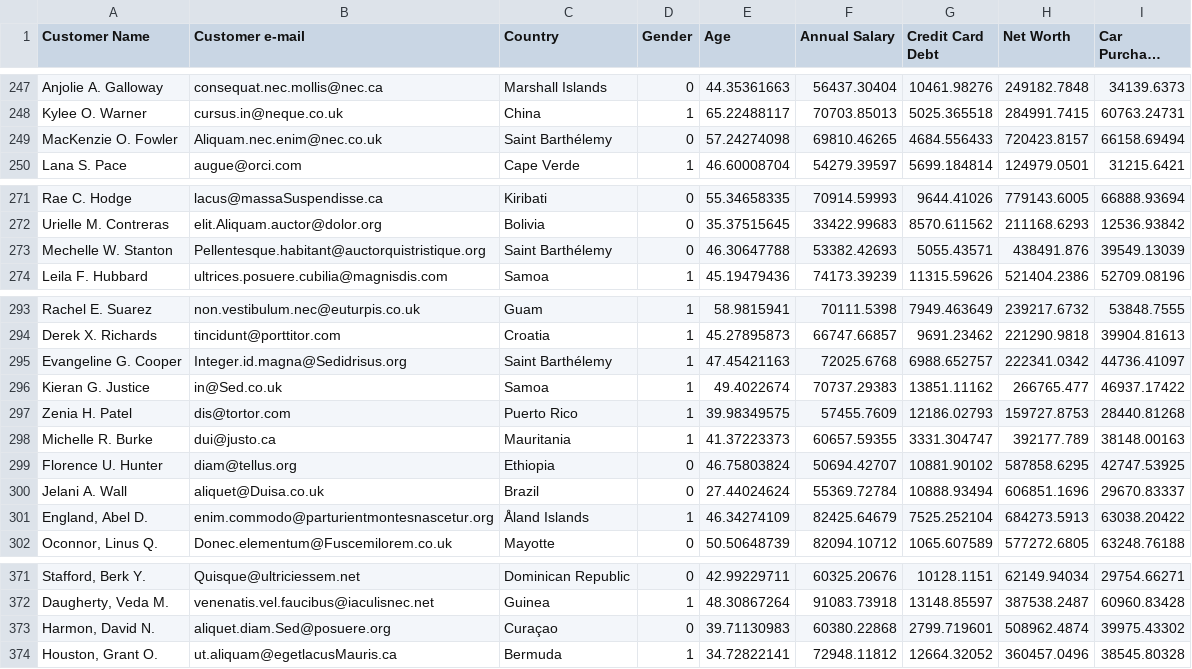
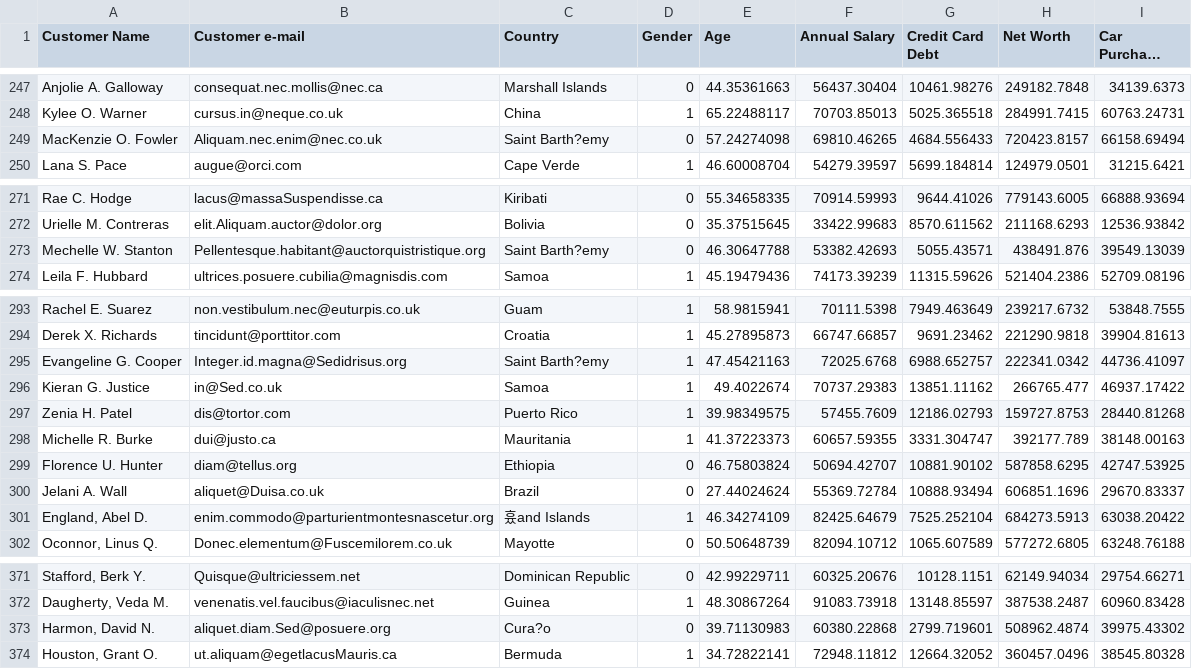
Before and after one commit to blockenters/yh-k4, a CSV file: data/Car_Purchasing_Data.csv, drawn as a sheet; only a part is shown, gaps mark what is left out; long unchanged cells end in …; the diff covers the shown part only; the diff names each change by its address in the sheet, - before the commit and + after, or states it on an @@ line.

```diff
--- a/data/Car_Purchasing_Data.csv
+++ b/data/Car_Purchasing_Data.csv
-C249 (Country): Saint Barthélemy
+C249 (Country): Saint Barth?emy
-C273 (Country): Saint Barthélemy
+C273 (Country): Saint Barth?emy
-C295 (Country): Saint Barthélemy
+C295 (Country): Saint Barth?emy
-C301 (Country): Åland Islands
+C301 (Country): 흈and Islands
-C373 (Country): Curaçao
+C373 (Country): Cura?o
```
Also changed, not shown: 5 edited cells elsewhere in this file.
